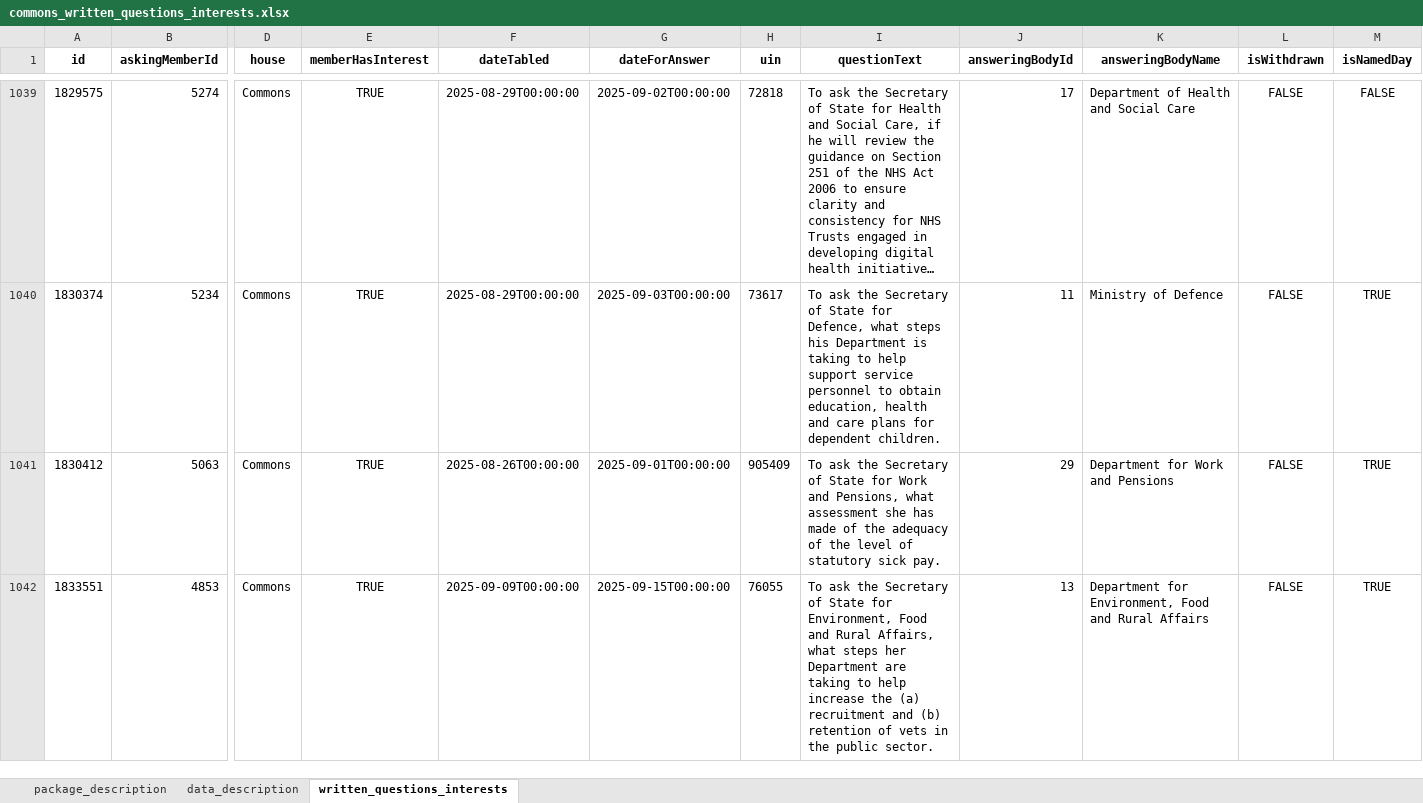
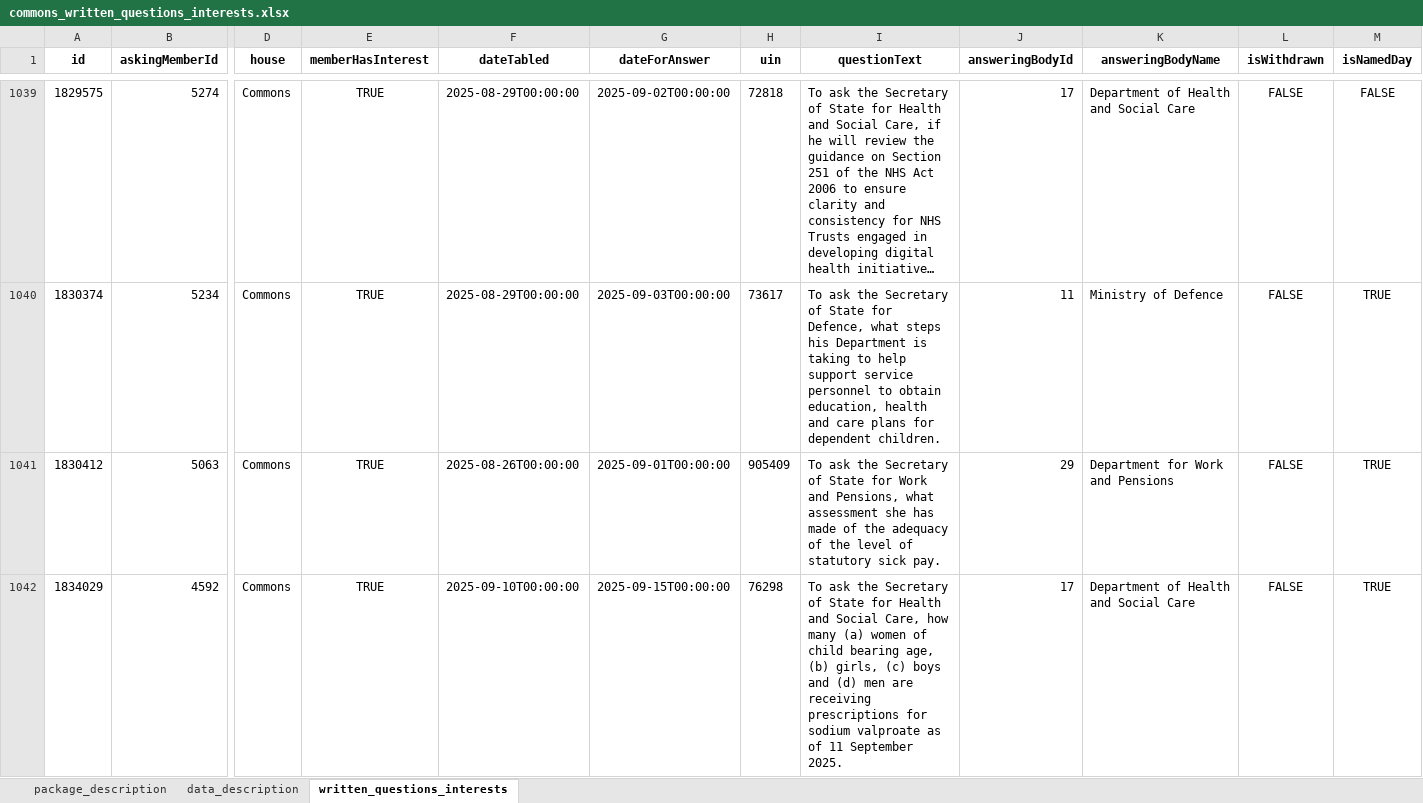
Before and after one commit to mysociety/uk-parl-written-questions, an Excel workbook: docs/data/commons_written_questions_interests/0.1.0/commons_written_questions_interests.xlsx, sheet written_questions_interests, drawn as a sheet; only a part is shown, gaps mark what is left out; the shorter side is filled out with more unchanged rows; long unchanged cells end in …; values as stored, in another font and other column widths than the file's, no borders; rows hold the shown columns only; the diff covers the shown part only; the diff names each change by its address in the sheet, - before the commit and + after, or states it on an @@ line.

```diff
--- a/docs/data/commons_written_questions_interests/0.1.0/commons_written_questions_interests.xlsx (sheet written_questions_interests)
+++ b/docs/data/commons_written_questions_interests/0.1.0/commons_written_questions_interests.xlsx (sheet written_questions_interests)
+row 1042: 1834029 | 4592 | Commons | TRUE | 2025-09-10T00:00:00 | 2025-09-15T00:00:00 | 76298 | To ask the Secretary of State for Health and Social Care, how many (a) women of child bearing age, (b) girls, (c) boys and (d) men are receiving prescriptions for sodium valproate as of 11 September 2025. | 17 | Department of Health and Social Care | FALSE | TRUE
```
Also changed, not shown: 1 added row and 2 removed rows elsewhere in this sheet, docs/data/commons_written_questions_interests/0.1/commons_written_questions_interests.xlsx, docs/data/commons_written_questions_interests/0/commons_written_questions_interests.xlsx, 55 other files.
